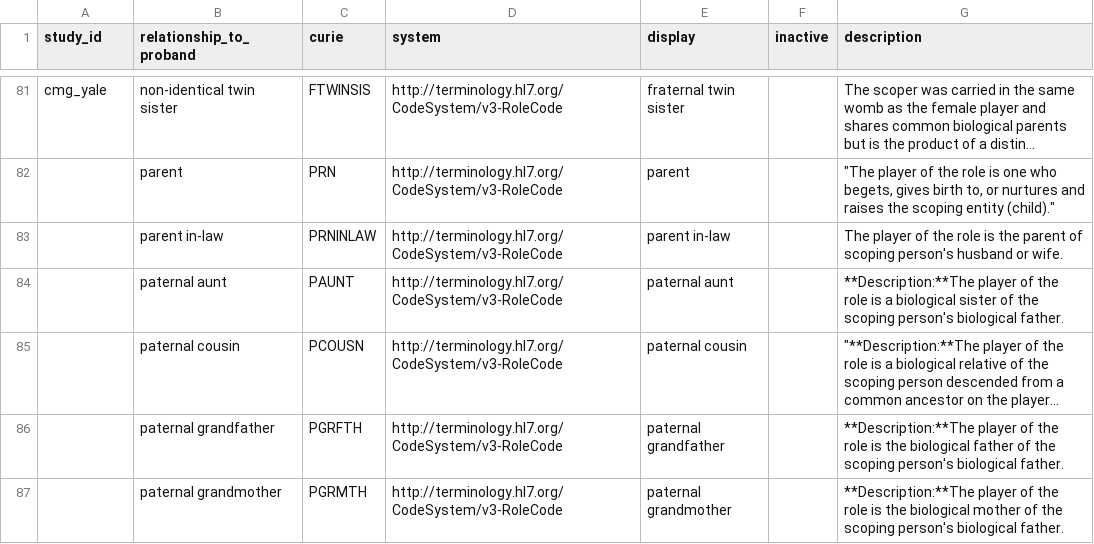
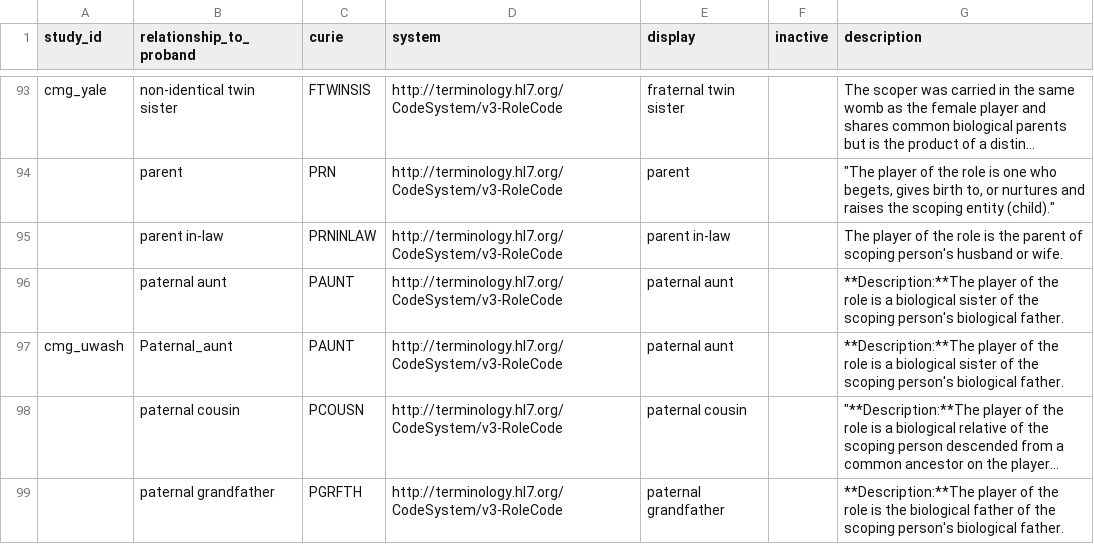
Before and after one commit to NIH-NCPI/anvil_dbt_project, a CSV file: seeds/value_sets/fm_family_role.csv, drawn as a sheet; only a part is shown, gaps mark what is left out; the shorter side is filled out with more unchanged rows; long unchanged cells end in …; the diff covers the shown part only; the diff names each change by its address in the sheet, - before the commit and + after, or states it on an @@ line.

```diff
--- a/seeds/value_sets/fm_family_role.csv
+++ b/seeds/value_sets/fm_family_role.csv
+row 97: cmg_uwash | Paternal_aunt | PAUNT | http://terminology.hl7.org/CodeSystem/v3-RoleCode | paternal aunt |  | **Description:**The player of the role is a biological sister of the scoping person's biological father.
```
Also changed, not shown: 19 added rows elsewhere in this file, 9 other files.
